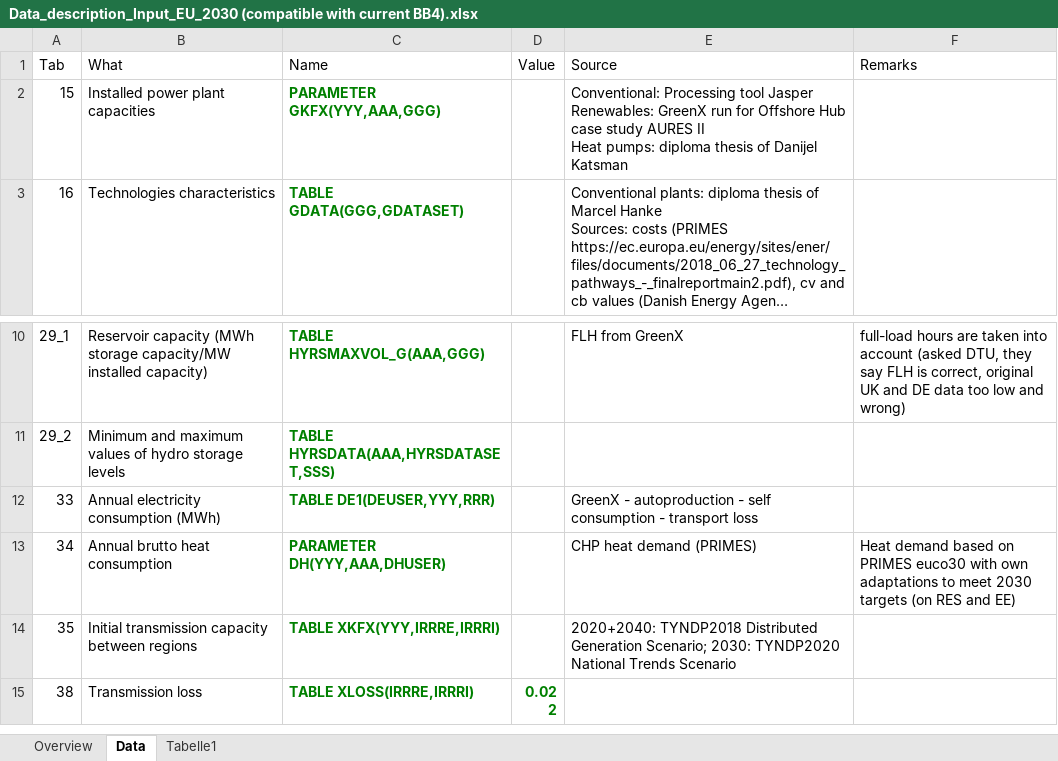
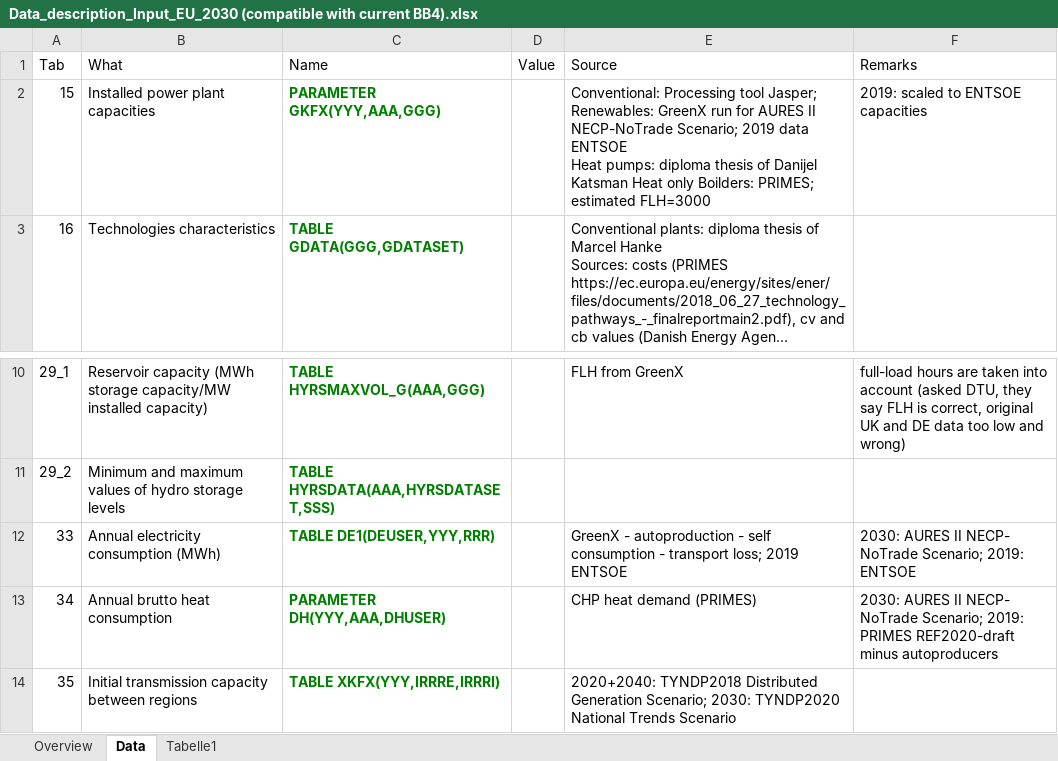
Before and after one commit to EEG-policy-modelling/EEG-Tools, an Excel workbook: Data_description_Input_EU_2030 (compatible with current BB4).xlsx, sheet Data, drawn as a sheet; only a part is shown, gaps mark what is left out; the shorter side is filled out with more unchanged rows; long unchanged cells end in …; values as stored, in another font and other column widths than the file's, no borders; table styles not drawn; ↵ is a line break in a cell; the diff names each change by its address in the sheet, - before the commit and + after, or states it on an @@ line.

Commit message:
Update Data_description_Input_EU_2030 (compatible with current BB4).xlsx

```diff
--- a/Data_description_Input_EU_2030 (compatible with current BB4).xlsx (sheet Data)
+++ b/Data_description_Input_EU_2030 (compatible with current BB4).xlsx (sheet Data)
-E2 (Source): …Processing tool Jasper ↵ Renewables: GreenX run for Offshore Hub case study AURES II ↵ Heat pumps: diploma thesis of Danijel Katsman
+E2 (Source): …Processing tool Jasper; ↵ Renewables: GreenX run for AURES II NECP-NoTrade Scenario; 2019 data ENTSOE ↵ Heat pumps: diploma thesis of Danijel Katsman Heat only Boilders: PRIMES; estimated FLH=3000
-F2 (Remarks): (empty)
+F2 (Remarks): 2019: scaled to ENTSOE capacities
-E12 (Source): …- transport loss
+E12 (Source): …- transport loss; 2019 ENTSOE
-F12 (Remarks): (empty)
+F12 (Remarks): 2030: AURES II NECP- NoTrade Scenario; 2019: ENTSOE
-F13 (Remarks): Heat demand based on PRIMES euco30 with own adaptations to meet 2030 targets (on RES and EE)
+F13 (Remarks): 2030: AURES II NECP- NoTrade Scenario; 2019: PRIMES REF2020-draft minus autoproducers
```
Also changed, not shown: sheet Overview.
